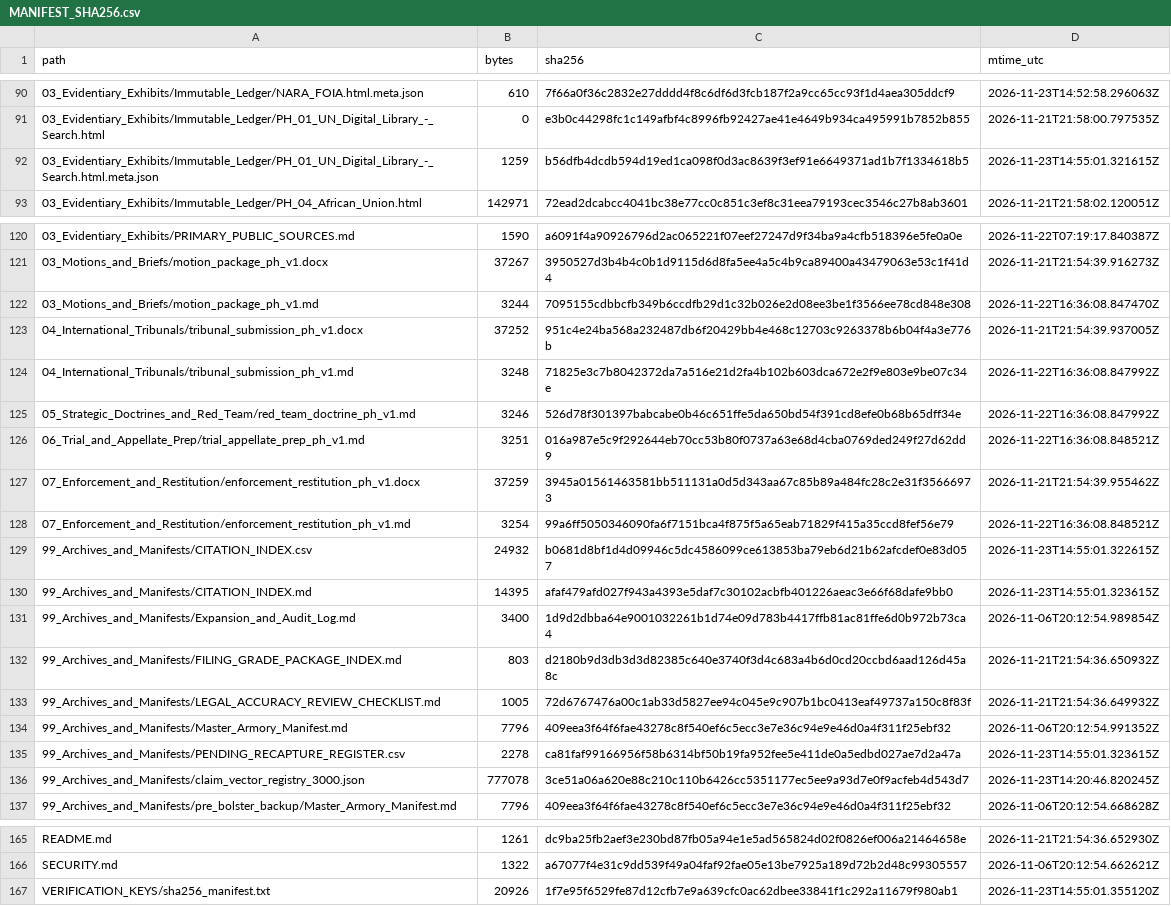
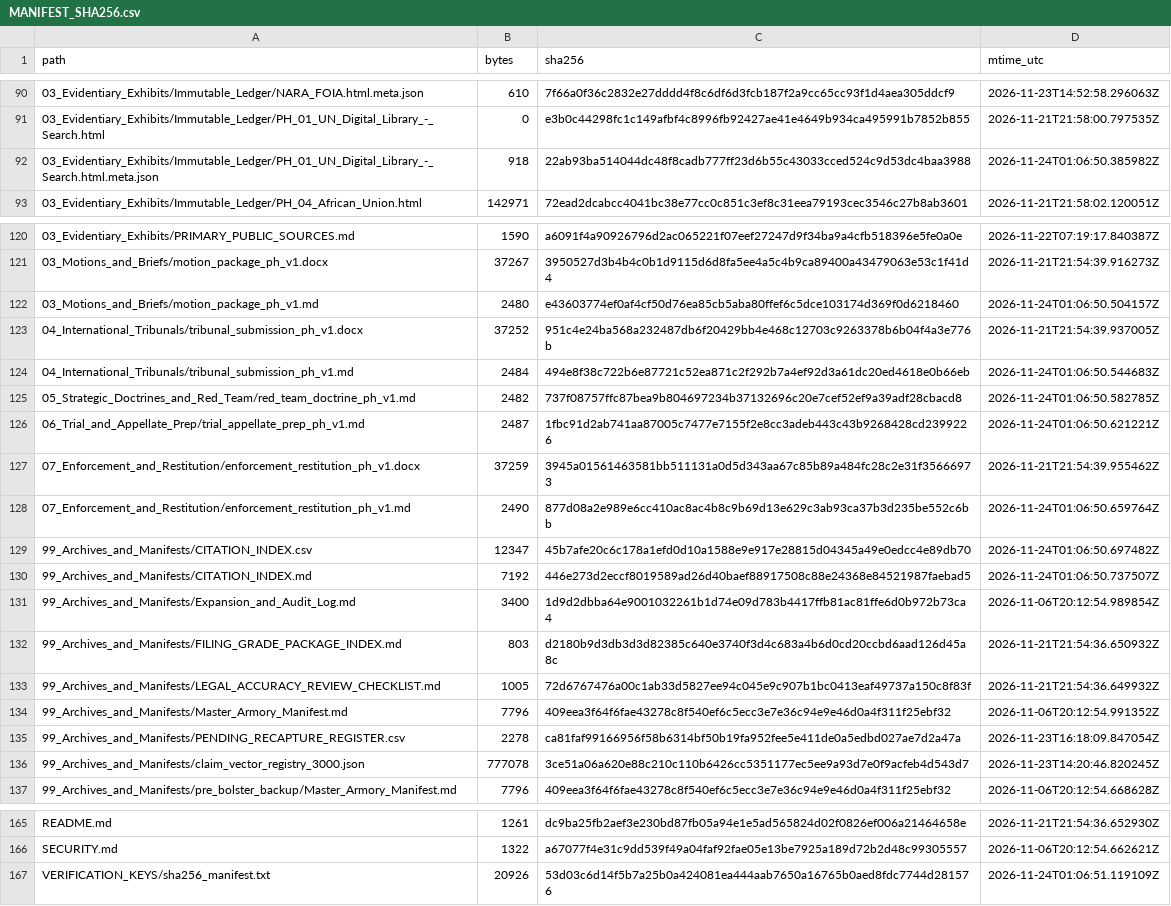
Before and after one commit to GlobalRestitutionAlliance/asia-us-ph-philippines-master-litigation, a CSV file: 99_Archives_and_Manifests/MANIFEST_SHA256.csv, drawn as a sheet; only a part is shown, gaps mark what is left out; the diff covers the shown part only.

```diff
--- a/99_Archives_and_Manifests/MANIFEST_SHA256.csv
+++ b/99_Archives_and_Manifests/MANIFEST_SHA256.csv
@@ -91,3 +91,3 @@ path,bytes,sha256,mtime_utc
 03_Evidentiary_Exhibits/Immutable_Ledger/PH_01_UN_Digital_Library_-_Search.html,0,e3b0c44298fc1c149afbf4c8996fb92427ae41e4649b934ca495991b7852b855,2026-11-21T21:58:00.797535Z
-03_Evidentiary_Exhibits/Immutable_Ledger/PH_01_UN_Digital_Library_-_Search.html.meta.json,1259,b56dfb4dcdb594d19ed1ca098f0d3ac8639f3ef91e6649371ad1b7f1334618b5,2026-11-23T14:55:01.321615Z
+03_Evidentiary_Exhibits/Immutable_Ledger/PH_01_UN_Digital_Library_-_Search.html.meta.json,918,22ab93ba514044dc48f8cadb777ff23d6b55c43033cced524c9d53dc4baa3988,2026-11-24T01:06:50.385982Z
 03_Evidentiary_Exhibits/Immutable_Ledger/PH_04_African_Union.html,142971,72ead2dcabcc4041bc38e77cc0c851c3ef8c31eea79193cec3546c27b8ab3601,2026-11-21T21:58:02.120051Z
@@ -121,11 +121,11 @@ path,bytes,sha256,mtime_utc
 03_Motions_and_Briefs/motion_package_ph_v1.docx,37267,3950527d3b4b4c0b1d9115d6d8fa5ee4a5c4b9ca89400a43479063e53c1f41d4,2026-11-21T21:54:39.916273Z
-03_Motions_and_Briefs/motion_package_ph_v1.md,3244,7095155cdbbcfb349b6ccdfb29d1c32b026e2d08ee3be1f3566ee78cd848e308,2026-11-22T16:36:08.847470Z
+03_Motions_and_Briefs/motion_package_ph_v1.md,2480,e43603774ef0af4cf50d76ea85cb5aba80ffef6c5dce103174d369f0d6218460,2026-11-24T01:06:50.504157Z
 04_International_Tribunals/tribunal_submission_ph_v1.docx,37252,951c4e24ba568a232487db6f20429bb4e468c12703c9263378b6b04f4a3e776b,2026-11-21T21:54:39.937005Z
-04_International_Tribunals/tribunal_submission_ph_v1.md,3248,71825e3c7b8042372da7a516e21d2fa4b102b603dca672e2f9e803e9be07c34e,2026-11-22T16:36:08.847992Z
-05_Strategic_Doctrines_and_Red_Team/red_team_doctrine_ph_v1.md,3246,526d78f301397babcabe0b46c651ffe5da650bd54f391cd8efe0b68b65dff34e,2026-11-22T16:36:08.847992Z
-06_Trial_and_Appellate_Prep/trial_appellate_prep_ph_v1.md,3251,016a987e5c9f292644eb70cc53b80f0737a63e68d4cba0769ded249f27d62dd9,2026-11-22T16:36:08.848521Z
+04_International_Tribunals/tribunal_submission_ph_v1.md,2484,494e8f38c722b6e87721c52ea871c2f292b7a4ef92d3a61dc20ed4618e0b66eb,2026-11-24T01:06:50.544683Z
+05_Strategic_Doctrines_and_Red_Team/red_team_doctrine_ph_v1.md,2482,737f08757ffc87bea9b804697234b37132696c20e7cef52ef9a39adf28cbacd8,2026-11-24T01:06:50.582785Z
+06_Trial_and_Appellate_Prep/trial_appellate_prep_ph_v1.md,2487,1fbc91d2ab741aa87005c7477e7155f2e8cc3adeb443c43b9268428cd2399226,2026-11-24T01:06:50.621221Z
 07_Enforcement_and_Restitution/enforcement_restitution_ph_v1.docx,37259,3945a01561463581bb511131a0d5d343aa67c85b89a484fc28c2e31f35666973,2026-11-21T21:54:39.955462Z
-07_Enforcement_and_Restitution/enforcement_restitution_ph_v1.md,3254,99a6ff5050346090fa6f7151bca4f875f5a65eab71829f415a35ccd8fef56e79,2026-11-22T16:36:08.848521Z
-99_Archives_and_Manifests/CITATION_INDEX.csv,24932,b0681d8bf1d4d09946c5dc4586099ce613853ba79eb6d21b62afcdef0e83d057,2026-11-23T14:55:01.322615Z
-99_Archives_and_Manifests/CITATION_INDEX.md,14395,afaf479afd027f943a4393e5daf7c30102acbfb401226aeac3e66f68dafe9bb0,2026-11-23T14:55:01.323615Z
+07_Enforcement_and_Restitution/enforcement_restitution_ph_v1.md,2490,877d08a2e989e6cc410ac8ac4b8c9b69d13e629c3ab93ca37b3d235be552c6bb,2026-11-24T01:06:50.659764Z
+99_Archives_and_Manifests/CITATION_INDEX.csv,12347,45b7afe20c6c178a1efd0d10a1588e9e917e28815d04345a49e0edcc4e89db70,2026-11-24T01:06:50.697482Z
+99_Archives_and_Manifests/CITATION_INDEX.md,7192,446e273d2eccf8019589ad26d40baef88917508c88e24368e84521987faebad5,2026-11-24T01:06:50.737507Z
 99_Archives_and_Manifests/Expansion_and_Audit_Log.md,3400,1d9d2dbba64e9001032261b1d74e09d783b4417ffb81ac81ffe6d0b972b73ca4,2026-11-06T20:12:54.989854Z
@@ -134,3 +134,3 @@ path,bytes,sha256,mtime_utc
 99_Archives_and_Manifests/Master_Armory_Manifest.md,7796,409eea3f64f6fae43278c8f540ef6c5ecc3e7e36c94e9e46d0a4f311f25ebf32,2026-11-06T20:12:54.991352Z
-99_Archives_and_Manifests/PENDING_RECAPTURE_REGISTER.csv,2278,ca81faf99166956f58b6314bf50b19fa952fee5e411de0a5edbd027ae7d2a47a,2026-11-23T14:55:01.323615Z
+99_Archives_and_Manifests/PENDING_RECAPTURE_REGISTER.csv,2278,ca81faf99166956f58b6314bf50b19fa952fee5e411de0a5edbd027ae7d2a47a,2026-11-23T16:18:09.847054Z
 99_Archives_and_Manifests/claim_vector_registry_3000.json,777078,3ce51a06a620e88c210c110b6426cc5351177ec5ee9a93d7e0f9acfeb4d543d7,2026-11-23T14:20:46.820245Z
@@ -166,2 +166,2 @@ README.md,1261,dc9ba25fb2aef3e230bd87fb05a94e1e5ad565824d02f0826ef006a21464658e,
 SECURITY.md,1322,a67077f4e31c9dd539f49a04faf92fae05e13be7925a189d72b2d48c99305557,2026-11-06T20:12:54.662621Z
-VERIFICATION_KEYS/sha256_manifest.txt,20926,1f7e95f6529fe87d12cfb7e9a639cfc0ac62dbee33841f1c292a11679f980ab1,2026-11-23T14:55:01.355120Z
+VERIFICATION_KEYS/sha256_manifest.txt,20926,53d03c6d14f5b7a25b0a424081ea444aab7650a16765b0aed8fdc7744d281576,2026-11-24T01:06:51.119109Z
```
Also changed, not shown: 48 edited cells elsewhere in this file, 00_Master_Knowledge_Base/Master_Philippines_Restitution_Crosswalk_Matrix.csv, 03_Evidentiary_Exhibits/Immutable_Ledger/HARVEST_INTAKE_LOG.csv, 23 other files.
